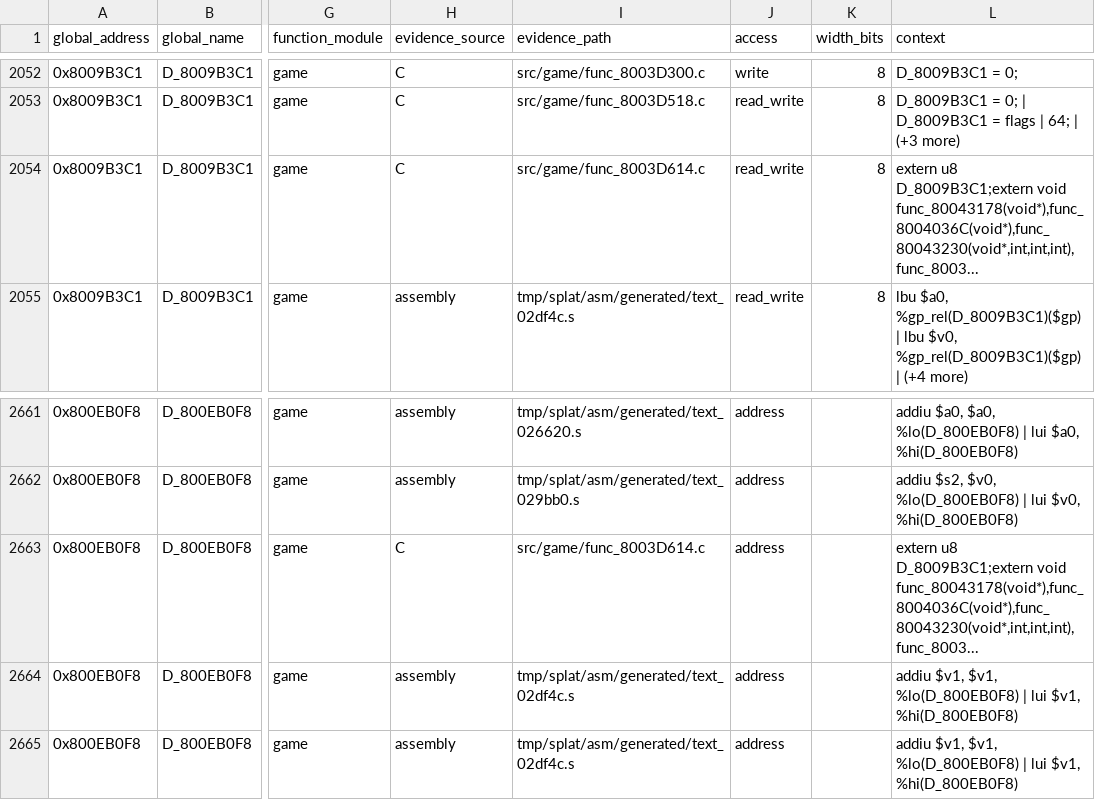
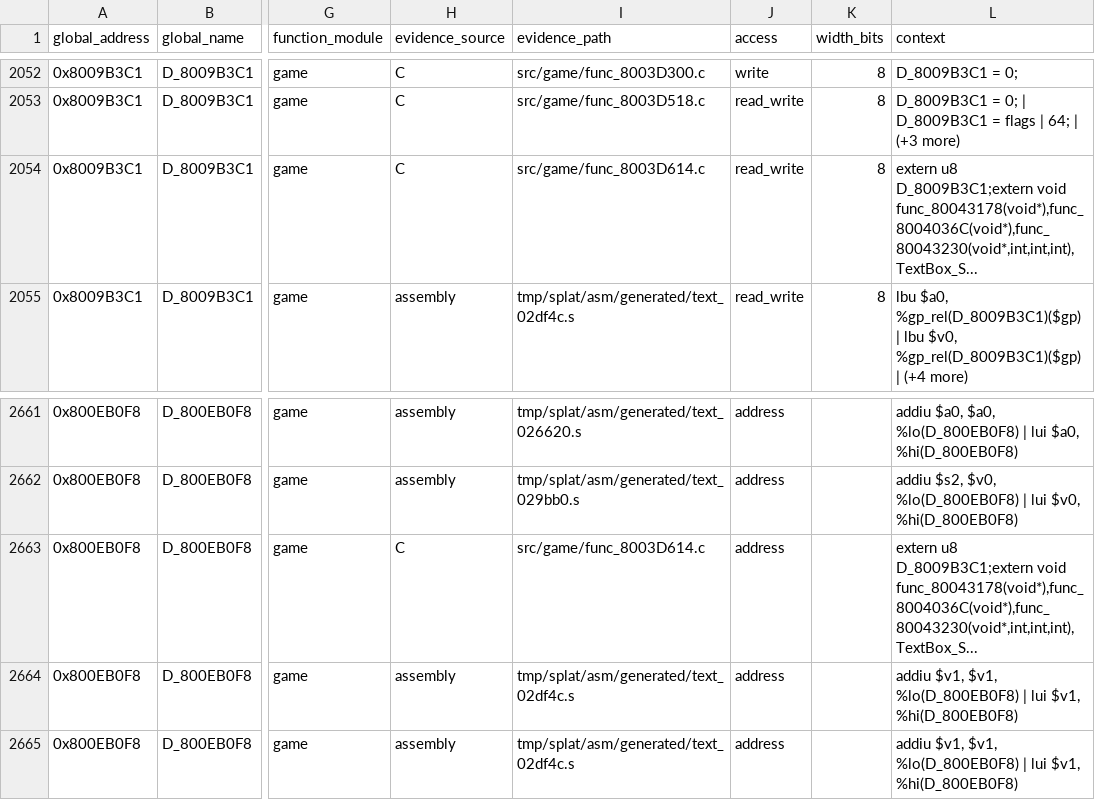
Before and after one commit to MaChInEgUn3/memories-decomp, a CSV file: notes/global-usage.csv, drawn as a sheet; only a part is shown, gaps mark what is left out; the diff names each change by its address in the sheet, - before the commit and + after, or states it on an @@ line.

```diff
--- a/notes/global-usage.csv
+++ b/notes/global-usage.csv
-L2054 (context): …D_8009B3C1;extern void func_80043178(void*),func_8004036C(void*),func_80043230(void*,int,int,int),func_8003...
+L2054 (context): …D_8009B3C1;extern void func_80043178(void*),func_8004036C(void*),func_80043230(void*,int,int,int),TextBox_S...
-L2663 (context): …D_8009B3C1;extern void func_80043178(void*),func_8004036C(void*),func_80043230(void*,int,int,int),func_8003...
+L2663 (context): …D_8009B3C1;extern void func_80043178(void*),func_8004036C(void*),func_80043230(void*,int,int,int),TextBox_S...
```
Also changed, not shown: config/slus_01411/functions.csv, notes/semantic-symbol-map.csv, 4 other files.
